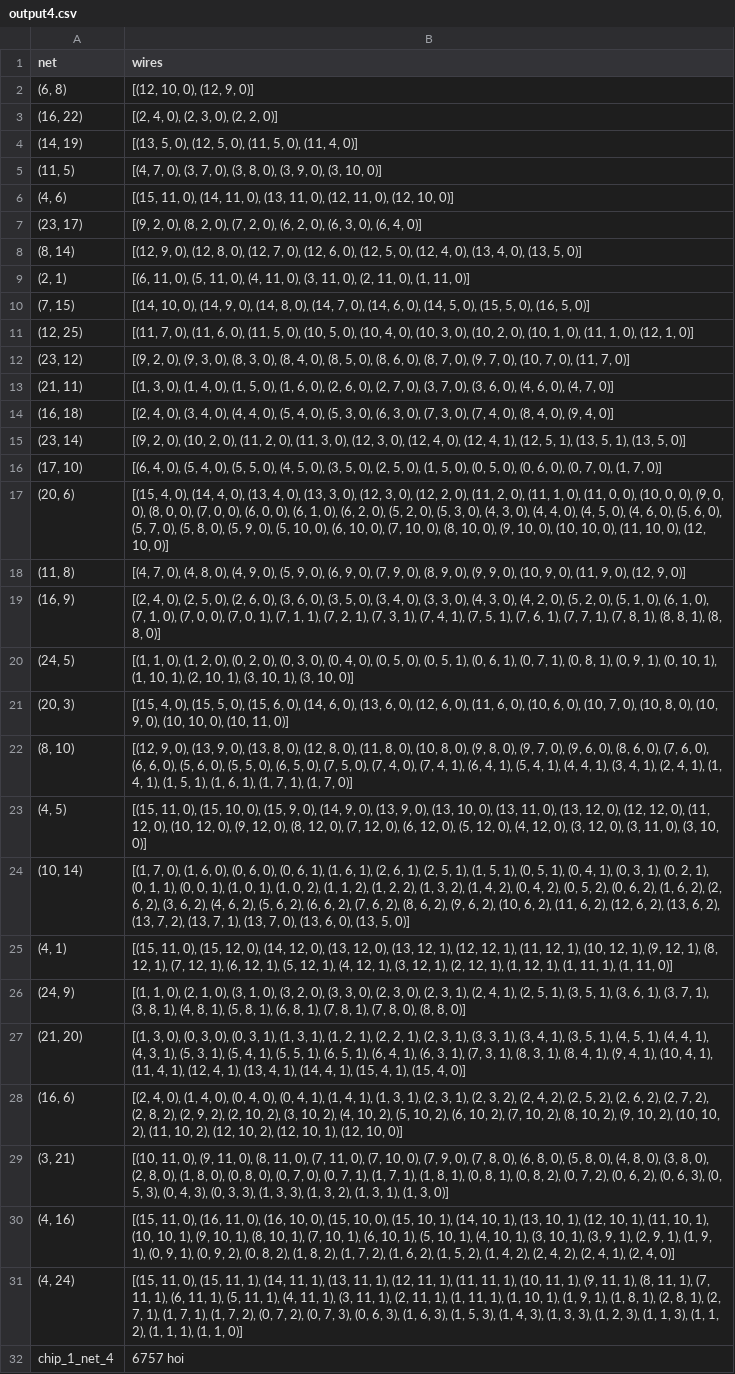
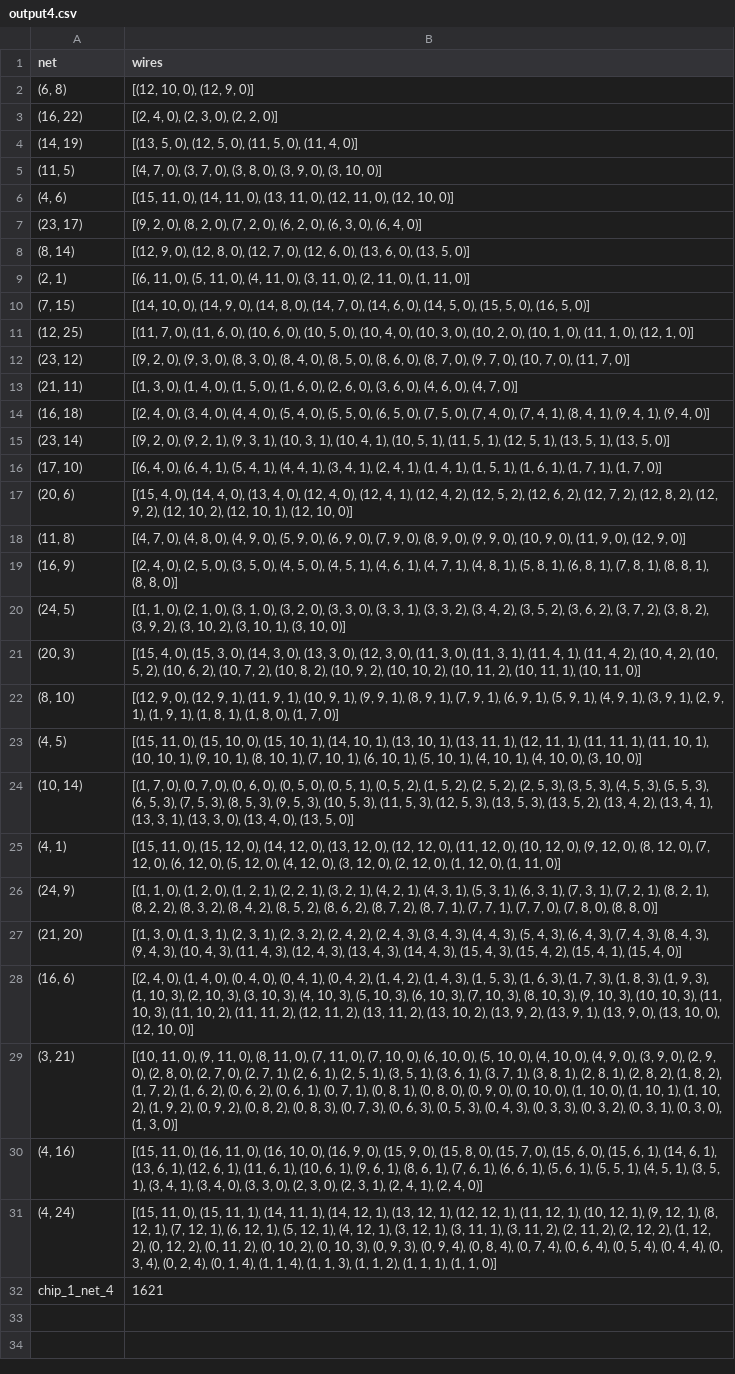
Before and after one commit to ODS120/chips_and_circuits, a CSV file: output4.csv, drawn as a sheet; the diff names each change by its address in the sheet, - before the commit and + after, or states it on an @@ line.

```diff
--- a/output4.csv
+++ b/output4.csv
-B8 (wires): …6, 0), (12, 5, 0), (12, 4, 0), (13, 4, 0), (13,…
+B8 (wires): …6, 0), (13, 6, 0), (13,…
-B11 (wires): …6, 0), (11, 5, 0), (10,…
+B11 (wires): …6, 0), (10, 6, 0), (10,…
-B13 (wires): …6, 0), (2, 7, 0), (3, 7, 0), (3, 6,…
+B13 (wires): …6, 0), (3, 6,…
-B14 (wires): …0), (5, 3, 0), (6, 3, 0), (7, 3, 0), (7, 4, 0), (8, 4, 0), (9, 4,…
+B14 (wires): …0), (5, 5, 0), (6, 5, 0), (7, 5, 0), (7, 4, 0), (7, 4, 1), (8, 4, 1), (9, 4, 1), (9, 4,…
-B15 (wires): …2, 0), (10, 2, 0), (11, 2, 0), (11, 3, 0), (12, 3, 0), (12, 4, 0), (12, 4, 1), (12,…
+B15 (wires): …2, 0), (9, 2, 1), (9, 3, 1), (10, 3, 1), (10, 4, 1), (10, 5, 1), (11, 5, 1), (12,…
-B16 (wires): …4, 0), (5, 4, 0), (5, 5, 0), (4, 5, 0), (3, 5, 0), (2, 5, 0), (1, 5, 0), (0, 5, 0), (0, 6, 0), (0, 7, 0), (1, 7,…
+B16 (wires): …4, 0), (6, 4, 1), (5, 4, 1), (4, 4, 1), (3, 4, 1), (2, 4, 1), (1, 4, 1), (1, 5, 1), (1, 6, 1), (1, 7, 1), (1, 7,…
-B17 (wires): …4, 0), (13, 3, 0), (12, 3, 0), (12, 2, 0), (11, 2, 0), (11, 1, 0), (11, 0, 0), (10, 0, 0), (9, 0, 0), (8, 0, 0), (7, 0, 0), (6, 0, 0), (6, 1, 0), (6, 2, 0), (5, 2, 0), (5, 3, 0), (4, 3, 0), (4, 4, 0), (4, 5, 0), (4, 6, 0), (5, 6, 0), (5, 7, 0), (5, 8, 0), (5, 9, 0), (5, 10, 0), (6, 10, 0), (7, 10, 0), (8, 10, 0), (9, 10, 0), (10, 10, 0), (11, 10, 0), (12, 10,…
+B17 (wires): …4, 0), (12, 4, 0), (12, 4, 1), (12, 4, 2), (12, 5, 2), (12, 6, 2), (12, 7, 2), (12, 8, 2), (12, 9, 2), (12, 10, 2), (12, 10, 1), (12, 10,…
-B19 (wires): …5, 0), (2, 6, 0), (3, 6, 0), (3, 5, 0), (3, 4, 0), (3, 3, 0), (4, 3, 0), (4, 2, 0), (5, 2, 0), (5, 1, 0), (6, 1, 0), (7, 1, 0), (7, 0, 0), (7, 0, 1), (7, 1, 1), (7, 2, 1), (7, 3, 1), (7, 4, 1), (7, 5, 1), (7, 6, 1), (7, 7, 1), (7,…
+B19 (wires): …5, 0), (3, 5, 0), (4, 5, 0), (4, 5, 1), (4, 6, 1), (4, 7, 1), (4, 8, 1), (5, 8, 1), (6, 8, 1), (7,…
-B20 (wires): …1, 0), (1, 2, 0), (0, 2, 0), (0, 3, 0), (0, 4, 0), (0, 5, 0), (0, 5, 1), (0, 6, 1), (0, 7, 1), (0, 8, 1), (0, 9, 1), (0, 10, 1), (1, 10, 1), (2, 10, 1), (3, 10,…
+B20 (wires): …1, 0), (2, 1, 0), (3, 1, 0), (3, 2, 0), (3, 3, 0), (3, 3, 1), (3, 3, 2), (3, 4, 2), (3, 5, 2), (3, 6, 2), (3, 7, 2), (3, 8, 2), (3, 9, 2), (3, 10, 2), (3, 10,…
-B21 (wires): …0), (15, 5, 0), (15, 6, 0), (14, 6, 0), (13, 6, 0), (12, 6, 0), (11, 6, 0), (10, 6, 0), (10, 7, 0), (10, 8, 0), (10, 9, 0), (10, 10, 0), (10, 11,…
+B21 (wires): …0), (15, 3, 0), (14, 3, 0), (13, 3, 0), (12, 3, 0), (11, 3, 0), (11, 3, 1), (11, 4, 1), (11, 4, 2), (10, 4, 2), (10, 5, 2), (10, 6, 2), (10, 7, 2), (10, 8, 2), (10, 9, 2), (10, 10, 2), (10, 11, 2), (10, 11, 1), (10, 11,…
-B22 (wires): …9, 0), (13, 9, 0), (13, 8, 0), (12, 8, 0), (11, 8, 0), (10, 8, 0), (9, 8, 0), (9, 7, 0), (9, 6, 0), (8, 6, 0), (7, 6, 0), (6, 6, 0), (5, 6, 0), (5, 5, 0), (6, 5, 0), (7, 5, 0), (7, 4, 0), (7, 4, 1), (6, 4, 1), (5, 4, 1), (4, 4, 1), (3, 4, 1), (2, 4, 1), (1, 4, 1), (1, 5, 1), (1, 6, 1), (1, 7, 1), (1, 7,…
+B22 (wires): …9, 0), (12, 9, 1), (11, 9, 1), (10, 9, 1), (9, 9, 1), (8, 9, 1), (7, 9, 1), (6, 9, 1), (5, 9, 1), (4, 9, 1), (3, 9, 1), (2, 9, 1), (1, 9, 1), (1, 8, 1), (1, 8, 0), (1, 7,…
-B23 (wires): …0), (15, 9, 0), (14, 9, 0), (13, 9, 0), (13, 10, 0), (13, 11, 0), (13, 12, 0), (12, 12, 0), (11, 12, 0), (10, 12, 0), (9, 12, 0), (8, 12, 0), (7, 12, 0), (6, 12, 0), (5, 12, 0), (4, 12, 0), (3, 12, 0), (3, 11, 0), (3,…
+B23 (wires): …0), (15, 10, 1), (14, 10, 1), (13, 10, 1), (13, 11, 1), (12, 11, 1), (11, 11, 1), (11, 10, 1), (10, 10, 1), (9, 10, 1), (8, 10, 1), (7, 10, 1), (6, 10, 1), (5, 10, 1), (4, 10, 1), (4, 10, 0), (3,…
-B24 (wires): …7, 0), (1, 6, 0), (0, 6, 0), (0, 6, 1), (1, 6, 1), (2, 6, 1), (2, 5, 1), (1, 5, 1), (0, 5, 1), (0, 4, 1), (0, 3, 1), (0, 2, 1), (0, 1, 1), (0, 0, 1), (1, 0, 1), (1, 0, 2), (1, 1, 2), (1, 2, 2), (1, 3, 2), (1, 4, 2), (0, 4, 2), (0, 5, 2), (0, 6, 2), (1, 6, 2), (2, 6, 2), (3, 6, 2), (4, 6, 2), (5, 6, 2), (6, 6, 2), (7, 6, 2), (8, 6, 2), (9, 6, 2), (10, 6, 2), (11, 6, 2), (12, 6, 2), (13, 6, 2), (13, 7, 2), (13, 7, 1), (13, 7, 0), (13, 6, 0), (13,…
+B24 (wires): …7, 0), (0, 7, 0), (0, 6, 0), (0, 5, 0), (0, 5, 1), (0, 5, 2), (1, 5, 2), (2, 5, 2), (2, 5, 3), (3, 5, 3), (4, 5, 3), (5, 5, 3), (6, 5, 3), (7, 5, 3), (8, 5, 3), (9, 5, 3), (10, 5, 3), (11, 5, 3), (12, 5, 3), (13, 5, 3), (13, 5, 2), (13, 4, 2), (13, 4, 1), (13, 3, 1), (13, 3, 0), (13, 4, 0), (13,…
-B25 (wires): …12, 0), (13, 12, 1), (12, 12, 1), (11, 12, 1), (10, 12, 1), (9, 12, 1), (8, 12, 1), (7, 12, 1), (6, 12, 1), (5, 12, 1), (4, 12, 1), (3, 12, 1), (2, 12, 1), (1, 12, 1), (1, 11, 1), (1, 11,…
+B25 (wires): …12, 0), (12, 12, 0), (11, 12, 0), (10, 12, 0), (9, 12, 0), (8, 12, 0), (7, 12, 0), (6, 12, 0), (5, 12, 0), (4, 12, 0), (3, 12, 0), (2, 12, 0), (1, 12, 0), (1, 11,…
-B26 (wires): …1, 0), (2, 1, 0), (3, 1, 0), (3, 2, 0), (3, 3, 0), (2, 3, 0), (2, 3, 1), (2, 4, 1), (2, 5, 1), (3, 5, 1), (3, 6, 1), (3, 7, 1), (3, 8, 1), (4, 8, 1), (5, 8, 1), (6, 8, 1), (7, 8, 1), (7, 8,…
+B26 (wires): …1, 0), (1, 2, 0), (1, 2, 1), (2, 2, 1), (3, 2, 1), (4, 2, 1), (4, 3, 1), (5, 3, 1), (6, 3, 1), (7, 3, 1), (7, 2, 1), (8, 2, 1), (8, 2, 2), (8, 3, 2), (8, 4, 2), (8, 5, 2), (8, 6, 2), (8, 7, 2), (8, 7, 1), (7, 7, 1), (7, 7, 0), (7, 8,…
-B27 (wires): …3, 0), (0, 3, 0), (0, 3, 1), (1, 3, 1), (1, 2, 1), (2, 2, 1), (2, 3, 1), (3, 3, 1), (3, 4, 1), (3, 5, 1), (4, 5, 1), (4, 4, 1), (4, 3, 1), (5, 3, 1), (5, 4, 1), (5, 5, 1), (6, 5, 1), (6, 4, 1), (6, 3, 1), (7, 3, 1), (8, 3, 1), (8, 4, 1), (9, 4, 1), (10, 4, 1), (11, 4, 1), (12, 4, 1), (13, 4, 1), (14, 4, 1), (15, 4,…
+B27 (wires): …3, 0), (1, 3, 1), (2, 3, 1), (2, 3, 2), (2, 4, 2), (2, 4, 3), (3, 4, 3), (4, 4, 3), (5, 4, 3), (6, 4, 3), (7, 4, 3), (8, 4, 3), (9, 4, 3), (10, 4, 3), (11, 4, 3), (12, 4, 3), (13, 4, 3), (14, 4, 3), (15, 4, 3), (15, 4, 2), (15, 4,…
-B28 (wires): …4, 1), (1, 4, 1), (1, 3, 1), (2, 3, 1), (2, 3, 2), (2, 4, 2), (2, 5, 2), (2, 6, 2), (2, 7, 2), (2, 8, 2), (2, 9, 2), (2, 10, 2), (3, 10, 2), (4, 10, 2), (5, 10, 2), (6, 10, 2), (7, 10, 2), (8, 10, 2), (9, 10, 2), (10, 10, 2), (11, 10, 2), (12, 10, 2), (12, 10, 1), (12, 10,…
+B28 (wires): …4, 1), (0, 4, 2), (1, 4, 2), (1, 4, 3), (1, 5, 3), (1, 6, 3), (1, 7, 3), (1, 8, 3), (1, 9, 3), (1, 10, 3), (2, 10, 3), (3, 10, 3), (4, 10, 3), (5, 10, 3), (6, 10, 3), (7, 10, 3), (8, 10, 3), (9, 10, 3), (10, 10, 3), (11, 10, 3), (11, 10, 2), (11, 11, 2), (12, 11, 2), (13, 11, 2), (13, 10, 2), (13, 9, 2), (13, 9, 1), (13, 9, 0), (13, 10, 0), (12, 10,…
-B29 (wires): …10, 0), (7, 9, 0), (7, 8, 0), (6, 8, 0), (5, 8, 0), (4, 8, 0), (3, 8, 0), (2, 8, 0), (1, 8, 0), (0, 8, 0), (0, 7, 0), (0, 7, 1), (1, 7, 1), (1, 8, 1), (0, 8, 1), (0, 8, 2), (0, 7, 2), (0, 6, 2), (0, 6, 3), (0, 5, 3), (0, 4, 3), (0, 3, 3), (1, 3, 3), (1, 3, 2), (1, 3, 1), (1, 3,…
+B29 (wires): …10, 0), (6, 10, 0), (5, 10, 0), (4, 10, 0), (4, 9, 0), (3, 9, 0), (2, 9, 0), (2, 8, 0), (2, 7, 0), (2, 7, 1), (2, 6, 1), (2, 5, 1), (3, 5, 1), (3, 6, 1), (3, 7, 1), (3, 8, 1), (2, 8, 1), (2, 8, 2), (1, 8, 2), (1, 7, 2), (1, 6, 2), (0, 6, 2), (0, 6, 1), (0, 7, 1), (0, 8, 1), (0, 8, 0), (0, 9, 0), (0, 10, 0), (1, 10, 0), (1, 10, 1), (1, 10, 2), (1, 9, 2), (0, 9, 2), (0, 8, 2), (0, 8, 3), (0, 7, 3), (0, 6, 3), (0, 5, 3), (0, 4, 3), (0, 3, 3), (0, 3, 2), (0, 3, 1), (0, 3, 0), (1, 3,…
-B30 (wires): …10, 0), (15, 10, 0), (15, 10, 1), (14, 10, 1), (13, 10, 1), (12, 10, 1), (11, 10, 1), (10, 10, 1), (9, 10, 1), (8, 10, 1), (7, 10, 1), (6, 10, 1), (5, 10, 1), (4, 10, 1), (3, 10, 1), (3, 9, 1), (2, 9, 1), (1, 9, 1), (0, 9, 1), (0, 9, 2), (0, 8, 2), (1, 8, 2), (1, 7, 2), (1, 6, 2), (1, 5, 2), (1, 4, 2), (2, 4, 2), (2, 4,…
+B30 (wires): …10, 0), (16, 9, 0), (15, 9, 0), (15, 8, 0), (15, 7, 0), (15, 6, 0), (15, 6, 1), (14, 6, 1), (13, 6, 1), (12, 6, 1), (11, 6, 1), (10, 6, 1), (9, 6, 1), (8, 6, 1), (7, 6, 1), (6, 6, 1), (5, 6, 1), (5, 5, 1), (4, 5, 1), (3, 5, 1), (3, 4, 1), (3, 4, 0), (3, 3, 0), (2, 3, 0), (2, 3, 1), (2, 4,…
-B31 (wires): …11, 1), (13, 11, 1), (12, 11, 1), (11, 11, 1), (10, 11, 1), (9, 11, 1), (8, 11, 1), (7, 11, 1), (6, 11, 1), (5, 11, 1), (4, 11, 1), (3, 11, 1), (2, 11, 1), (1, 11, 1), (1, 10, 1), (1, 9, 1), (1, 8, 1), (2, 8, 1), (2, 7, 1), (1, 7, 1), (1, 7, 2), (0, 7, 2), (0, 7, 3), (0, 6, 3), (1, 6, 3), (1, 5, 3), (1, 4, 3), (1, 3, 3), (1, 2, 3), (1, 1,…
+B31 (wires): …11, 1), (14, 12, 1), (13, 12, 1), (12, 12, 1), (11, 12, 1), (10, 12, 1), (9, 12, 1), (8, 12, 1), (7, 12, 1), (6, 12, 1), (5, 12, 1), (4, 12, 1), (3, 12, 1), (3, 11, 1), (3, 11, 2), (2, 11, 2), (2, 12, 2), (1, 12, 2), (0, 12, 2), (0, 11, 2), (0, 10, 2), (0, 10, 3), (0, 9, 3), (0, 9, 4), (0, 8, 4), (0, 7, 4), (0, 6, 4), (0, 5, 4), (0, 4, 4), (0, 3, 4), (0, 2, 4), (0, 1, 4), (1, 1, 4), (1, 1,…
-B32 (wires): 6757 hoi
+B32 (wires): 1621
```
Also changed, not shown: data/chip_2/netlist_8.csv, output2.csv, 7 other files.
